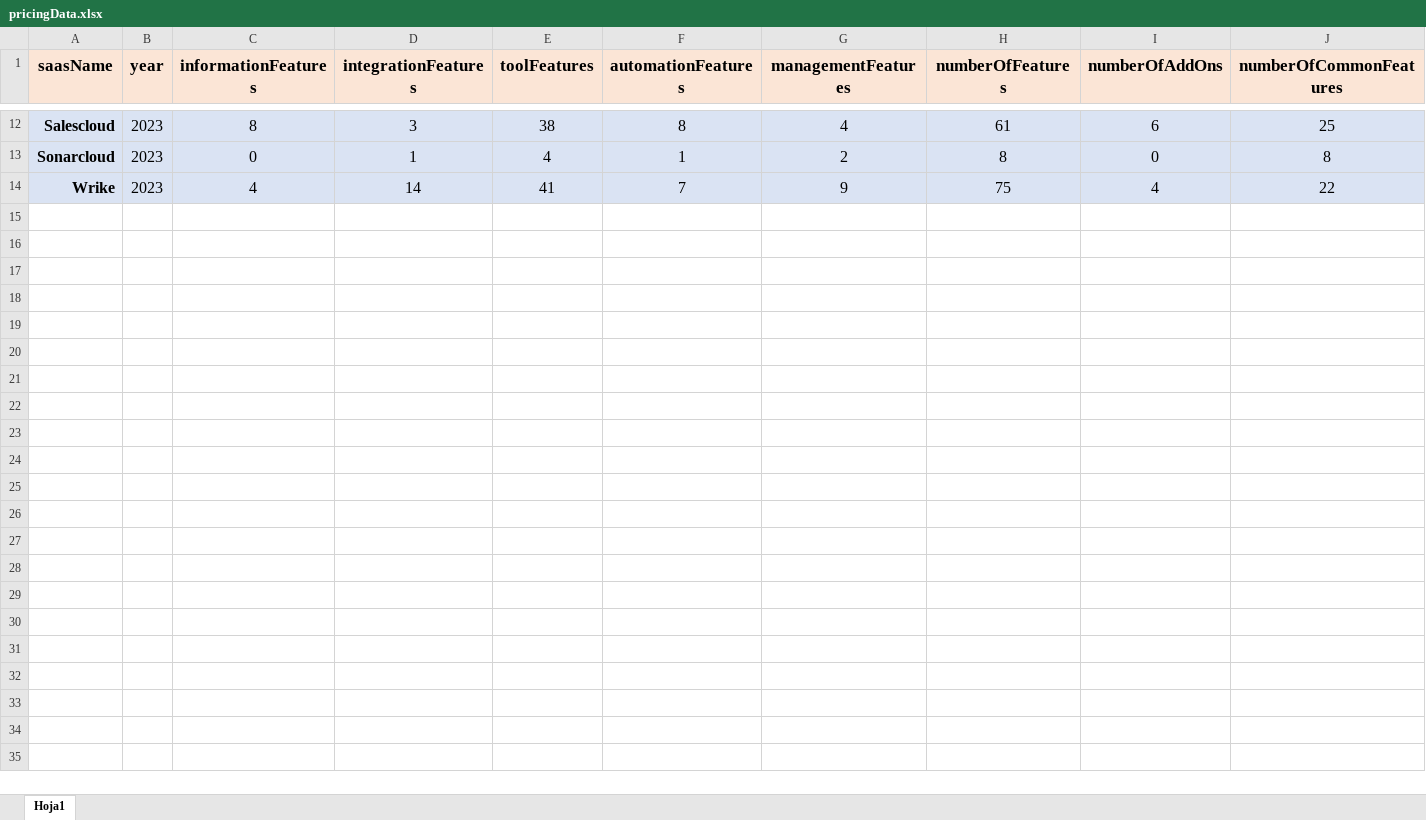
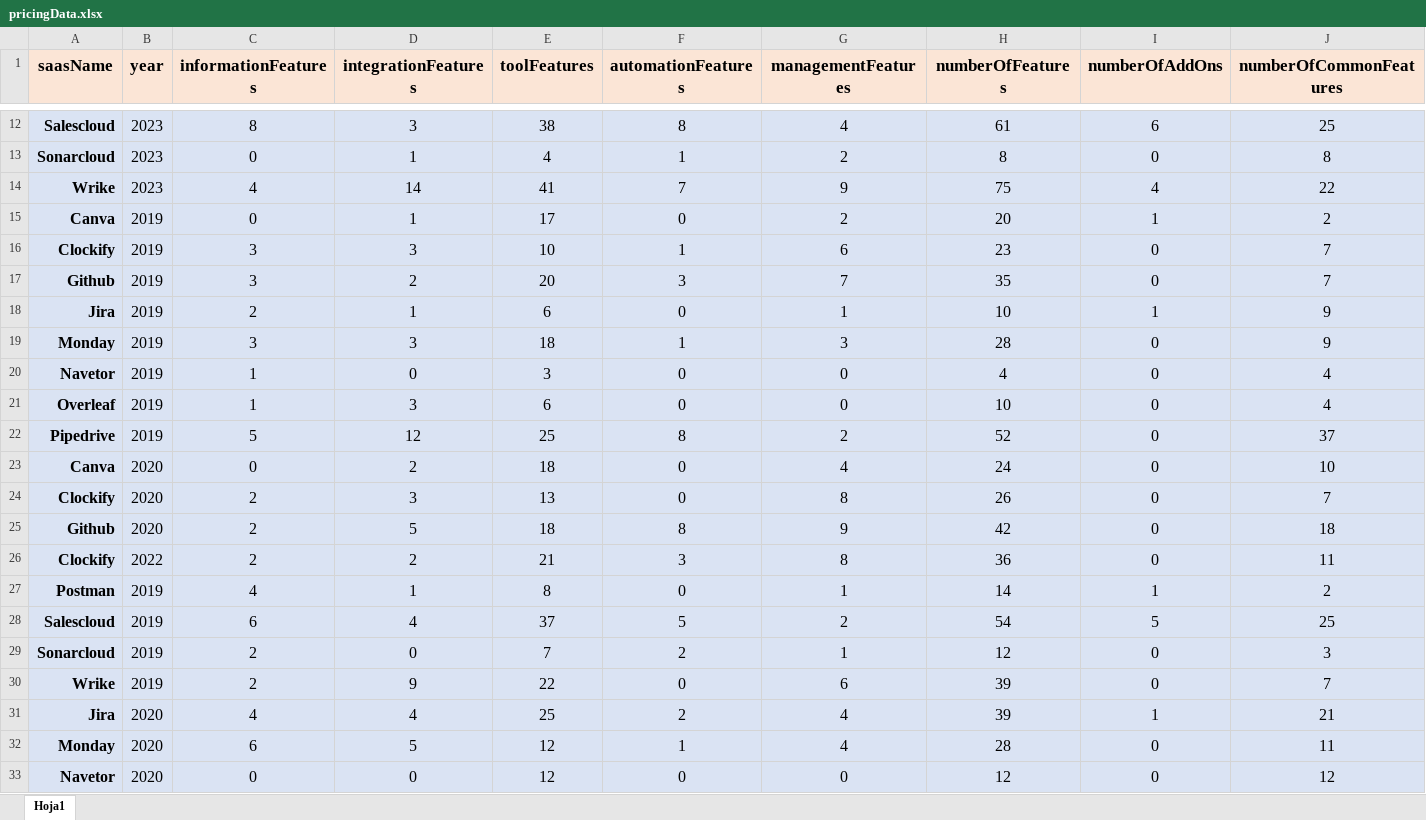
Before and after one commit to isa-group/Pricing4SaaS, an Excel workbook: datasets/pricingData.xlsx, sheet Hoja1, drawn as a sheet; only a part is shown, gaps mark what is left out; values as stored, in another font and other column widths than the file's, no borders; table styles not drawn; rows hold the shown columns only; the diff covers the shown part only; the diff names each change by its address in the sheet, - before the commit and + after, or states it on an @@ line.

Commit message:
fix: correct data

```diff
--- a/datasets/pricingData.xlsx (sheet Hoja1)
+++ b/datasets/pricingData.xlsx (sheet Hoja1)
@@ row 15 unhidden: Canva | 2019 | 0 | 1 | 17 | 0 | 2 | 20 | 1 | 2 @@
@@ row 16 unhidden: Clockify | 2019 | 3 | 3 | 10 | 1 | 6 | 23 | 0 | 7 @@
@@ row 17 unhidden: Github | 2019 | 3 | 2 | 20 | 3 | 7 | 35 | 0 | 7 @@
@@ row 18 unhidden: Jira | 2019 | 2 | 1 | 6 | 0 | 1 | 10 | 1 | 9 @@
@@ row 19 unhidden: Monday | 2019 | 3 | 3 | 18 | 1 | 3 | 28 | 0 | 9 @@
@@ row 20 unhidden: Navetor | 2019 | 1 | 0 | 3 | 0 | 0 | 4 | 0 | 4 @@
@@ row 21 unhidden: Overleaf | 2019 | 1 | 3 | 6 | 0 | 0 | 10 | 0 | 4 @@
@@ row 22 unhidden: Pipedrive | 2019 | 5 | 12 | 25 | 8 | 2 | 52 | 0 | 37 @@
@@ row 23 unhidden: Canva | 2020 | 0 | 2 | 18 | 0 | 4 | 24 | 0 | 10 @@
@@ row 24 unhidden: Clockify | 2020 | 2 | 3 | 13 | 0 | 8 | 26 | 0 | 7 @@
@@ row 25 unhidden: Github | 2020 | 2 | 5 | 18 | 8 | 9 | 42 | 0 | 18 @@
@@ row 26 unhidden: Clockify | 2022 | 2 | 2 | 21 | 3 | 8 | 36 | 0 | 11 @@
@@ row 27 unhidden: Postman | 2019 | 4 | 1 | 8 | 0 | 1 | 14 | 1 | 2 @@
@@ row 28 unhidden: Salescloud | 2019 | 6 | 4 | 37 | 5 | 2 | 54 | 5 | 25 @@
@@ row 29 unhidden: Sonarcloud | 2019 | 2 | 0 | 7 | 2 | 1 | 12 | 0 | 3 @@
@@ row 30 unhidden: Wrike | 2019 | 2 | 9 | 22 | 0 | 6 | 39 | 0 | 7 @@
@@ row 31 unhidden: Jira | 2020 | 4 | 4 | 25 | 2 | 4 | 39 | 1 | 21 @@
@@ row 32 unhidden: Monday | 2020 | 6 | 5 | 12 | 1 | 4 | 28 | 0 | 11 @@
@@ row 33 unhidden: Navetor | 2020 | 0 | 0 | 12 | 0 | 0 | 12 | 0 | 12 @@
```
Also changed, not shown: 20 hidden or unhidden rows elsewhere in this sheet.
